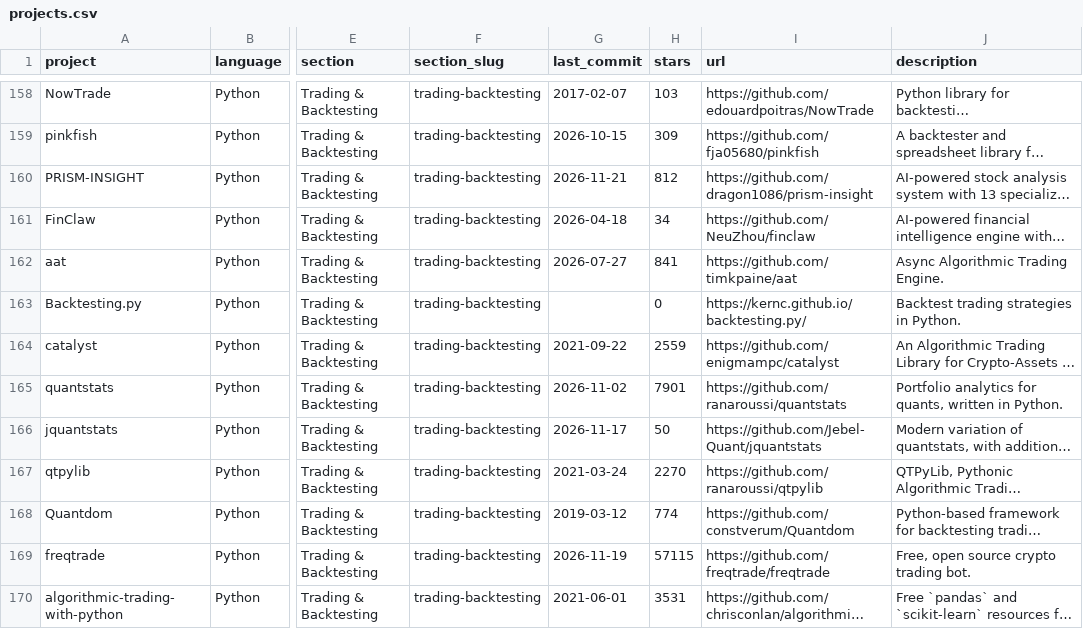
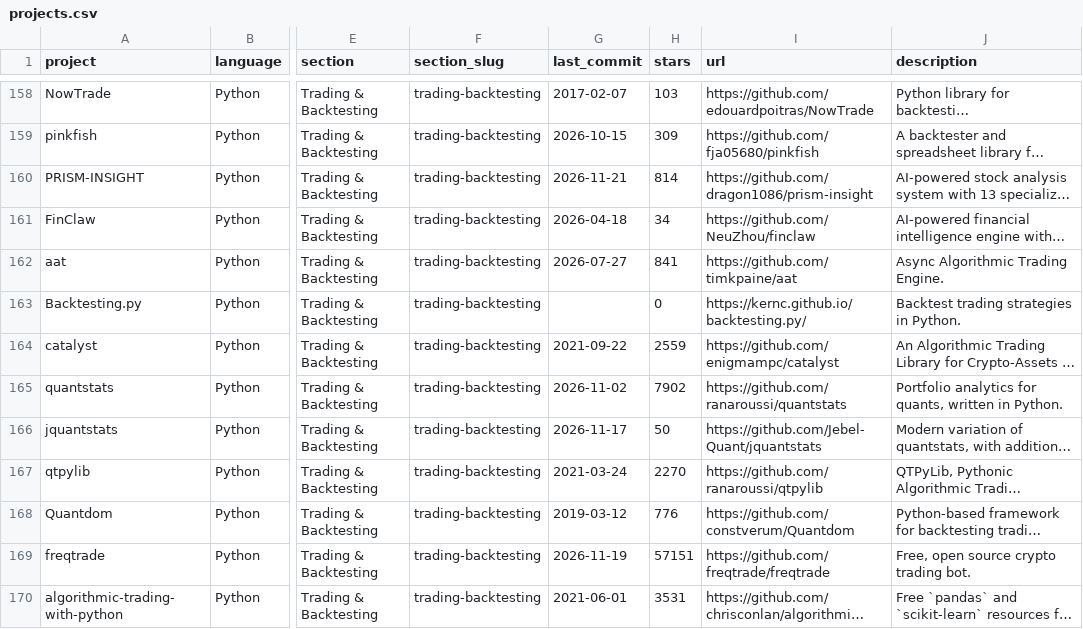
Before and after one commit to 18773262/awesome-quant, a CSV file: projects.csv, drawn as a sheet; only a part is shown, gaps mark what is left out; long unchanged cells end in …; the diff covers the shown part only; the diff names each change by its address in the sheet, - before the commit and + after, or states it on an @@ line.

```diff
--- a/projects.csv
+++ b/projects.csv
-H160 (stars): 812
+H160 (stars): 814
-H165 (stars): 7901
+H165 (stars): 7902
-H168 (stars): 774
+H168 (stars): 776
-H169 (stars): 57115
+H169 (stars): 57151
```
Also changed, not shown: 95 edited cells elsewhere in this file, 1 other file.
